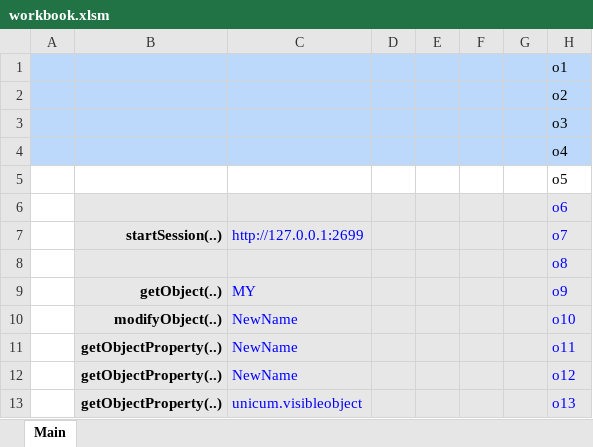
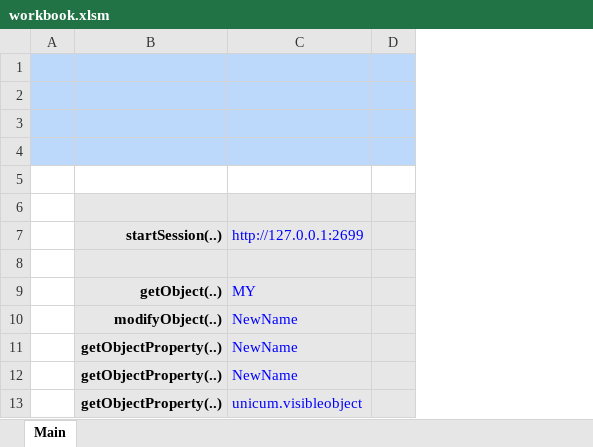
Before and after one commit to fagan2888/unicum, an Excel workbook: unicum/xl/workbook.xlsm, sheet Main, drawn as a sheet; only a part is shown; values as stored, in another font and other column widths than the file's, no borders; charts and pictures not drawn; the diff names each change by its address in the sheet, - before the commit and + after, or states it on an @@ line.

Commit message:
update workbook buttons

```diff
--- a/unicum/xl/workbook.xlsm (sheet Main)
+++ b/unicum/xl/workbook.xlsm (sheet Main)
-column E, empty
-column F, empty
-column G, empty
-column H, rows 1-13: o1 | o2 | o3 | o4 | o5 | o6 | o7 | o8 | o9 | o10 | o11 | o12 | o13
```
Also changed, not shown: charts or pictures, 4 other files.
